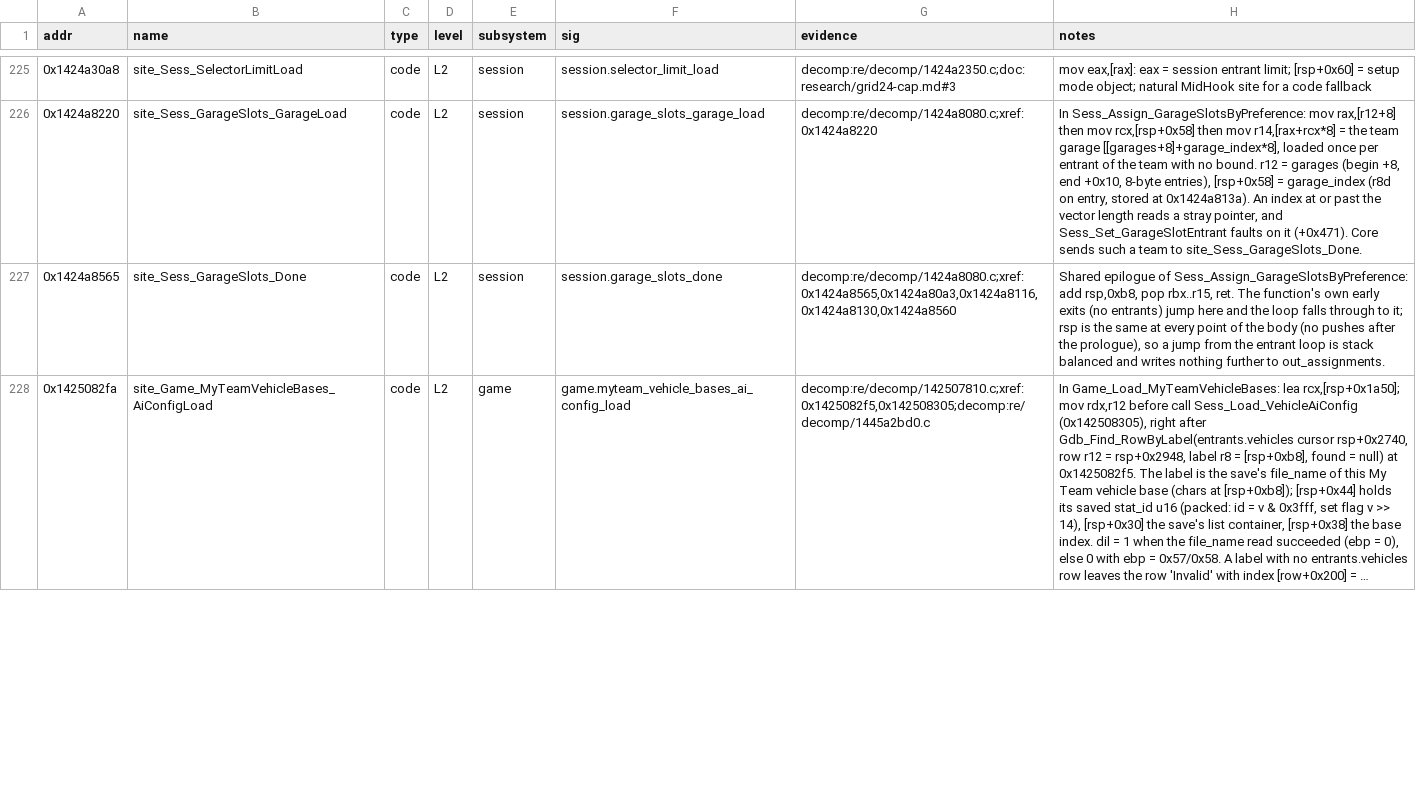
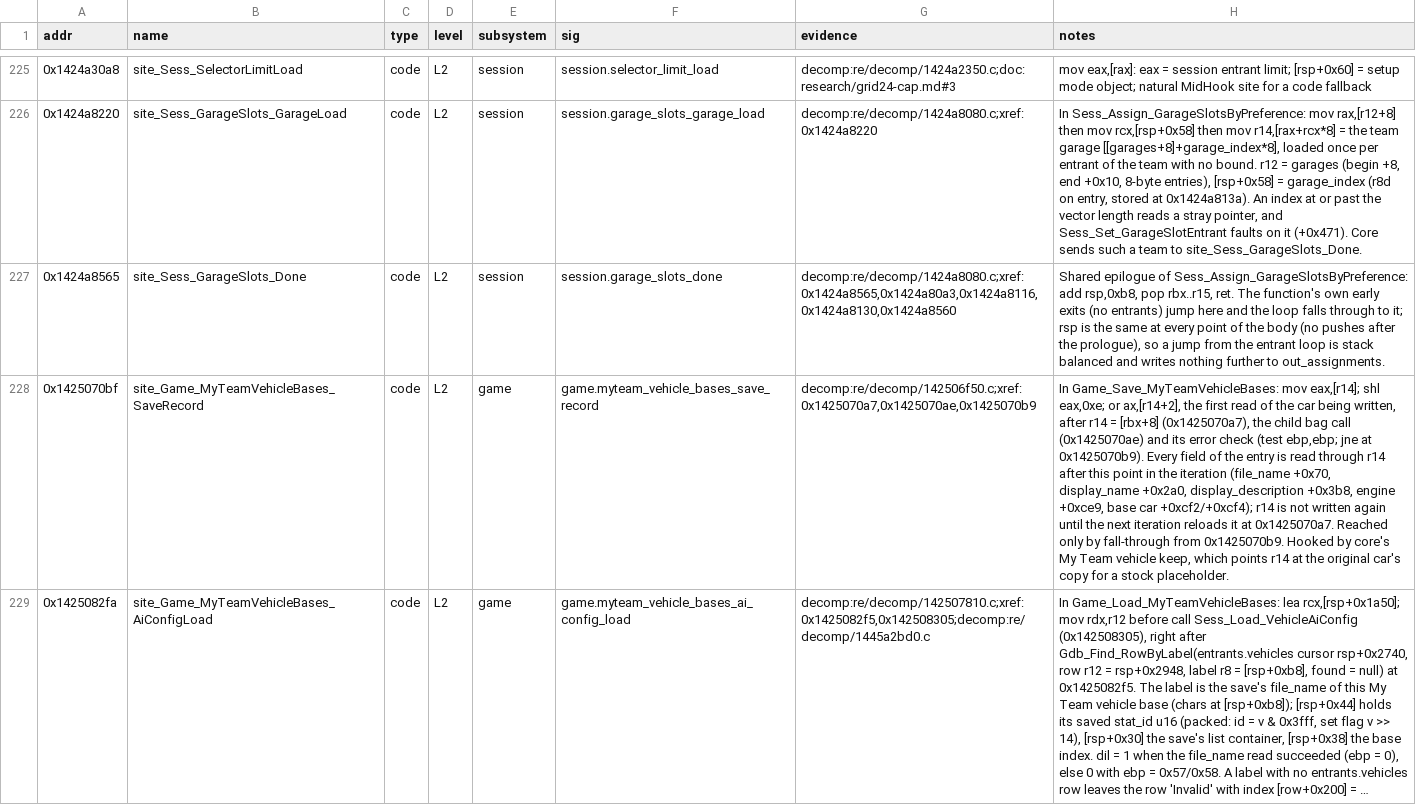
Before and after one commit to Swofty-Developments/SwoftyLauncher, a TSV file: re/db/globals.tsv, drawn as a sheet; only a part is shown, gaps mark what is left out; long unchanged cells end in …; the diff covers the shown part only; the diff names each change by its address in the sheet, - before the commit and + after, or states it on an @@ line.

Commit message:
docs(re): map the my team vehicle bases save writer and its per-car read

```diff
--- a/re/db/globals.tsv
+++ b/re/db/globals.tsv
+row 228: 0x1425070bf | site_Game_MyTeamVehicleBases_SaveRecord | code | L2 | game | game.myteam_vehicle_bases_save_record | decomp:re/decomp/142506f50.c;xref:0x1425070a7,0x1425070ae,0x1425070b9 | In Game_Save_MyTeamVehicleBases: mov eax,[r14]; shl eax,0xe; or ax,[r14+2], the first read of the car being written, after r14 = [rbx+8] (0x1425070a7), the child bag call (0x1425070ae) and its error check (test ebp,ebp; jne at 0x1425070b9). Every field of the entry is read through r14 after this point in the iteration (file_name +0x70, display_name +0x2a0, display_description +0x3b8, engine +0xce9, base car +0xcf2/+0xcf4); r14 is not written again until the next iteration reloads it at 0x1425070a7. Reached only by fall-through from 0x1425070b9. Hooked by core's My Team vehicle keep, which points r14 at the original car's copy for a stock placeholder.
```
Also changed, not shown: 1 edited cell elsewhere in this file, 6 other files.
